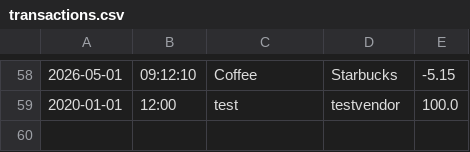
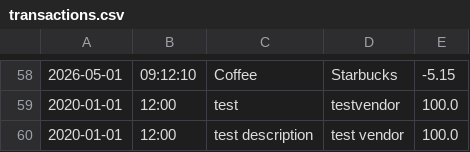
Before and after one commit to yu26s9-jxybyte/account-ledger-capstone, a CSV file: transactions.csv, drawn as a sheet; only a part is shown, gaps mark what is left out.

```diff
--- a/transactions.csv
+++ b/transactions.csv
@@ -59 +59,2 @@
 2020-01-01|12:00|test|testvendor|100.0
+2020-01-01|12:00|test description|test vendor|100.0
```
Also changed, not shown: 5 other files.
